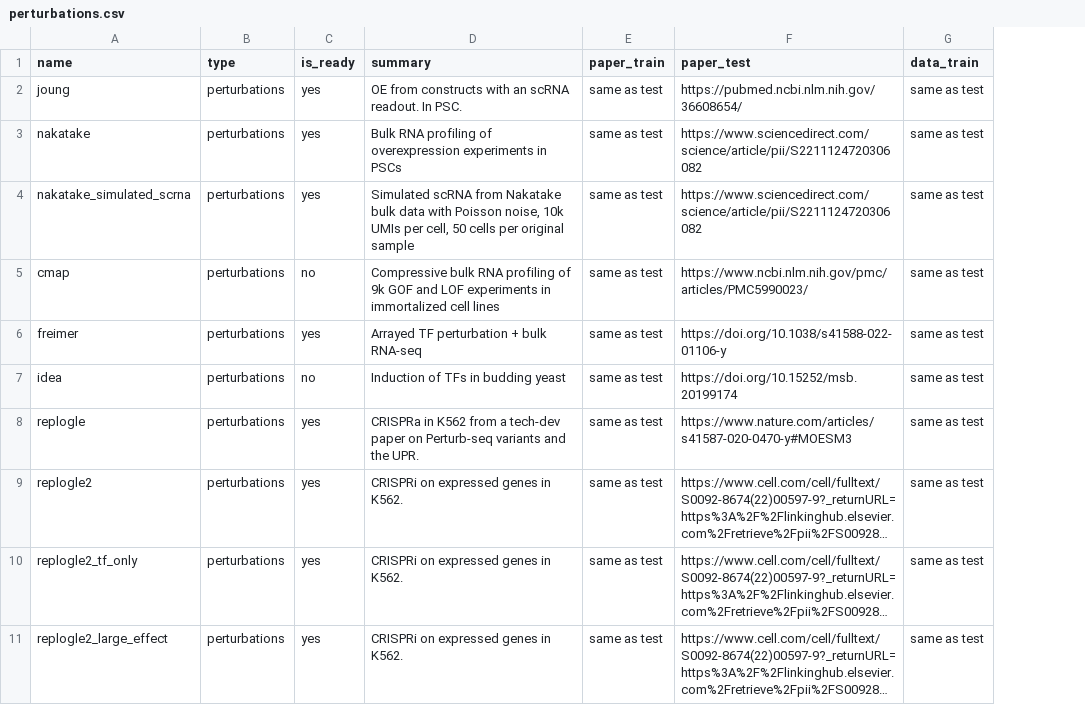
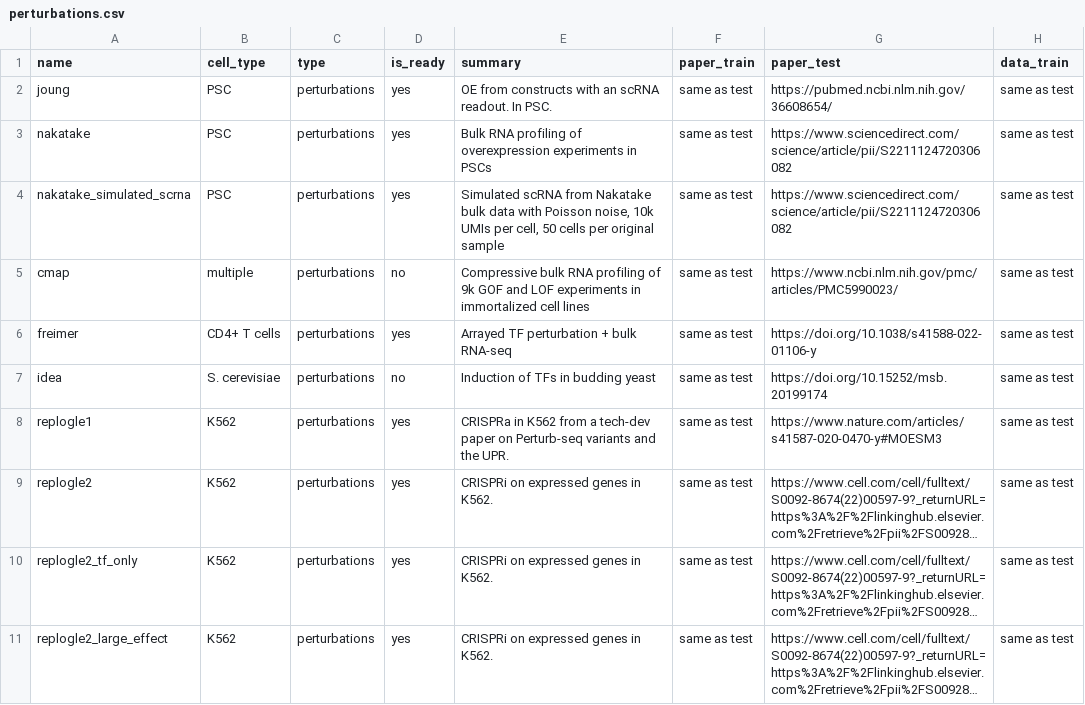
Before and after one commit to ekernf01/perturbation_data, a CSV file: perturbations/perturbations.csv, drawn as a sheet; only a part is shown; long unchanged cells end in …; the diff names each change by its address in the sheet, - before the commit and + after, or states it on an @@ line.

Commit message:
add cell type info to overall metadata

```diff
--- a/perturbations/perturbations.csv
+++ b/perturbations/perturbations.csv
+column B (cell_type), rows 2-11: PSC | PSC | PSC | multiple | CD4+ T cells | S. cerevisiae | K562 | K562 | K562 | K562
-A8 (name): replogle
+A8 (name): replogle1
```
